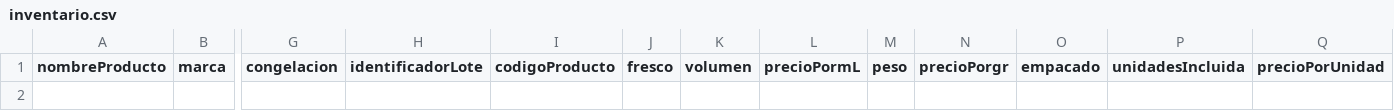
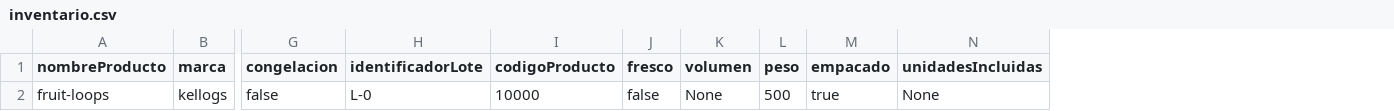
Before and after one commit to DPOO-SEC04-202120-G07/Proyecto-03, a CSV file: SupermarketHandler/data/inventario.csv, drawn as a sheet; only a part is shown, gaps mark what is left out; removed rows and columns are numbered as before the commit, all else as after; rows hold the shown columns only; the diff names each change by its address in the sheet, - before the commit and + after, or states it on an @@ line.

```diff
--- a/SupermarketHandler/data/inventario.csv
+++ b/SupermarketHandler/data/inventario.csv
-column L (precioPormL), empty
-column N (precioPorgr), empty
-column P (unidadesIncluida), empty
-column Q (precioPorUnidad), empty
+column N (unidadesIncluidas), empty
+row 2: fruit-loops | kellogs | false | L-0 | 10000 | false | None | 500 | true | None
```
Also changed, not shown: SupermarketHandler/lotesNuevos/lotesNuevos.csv, 4 other files.
